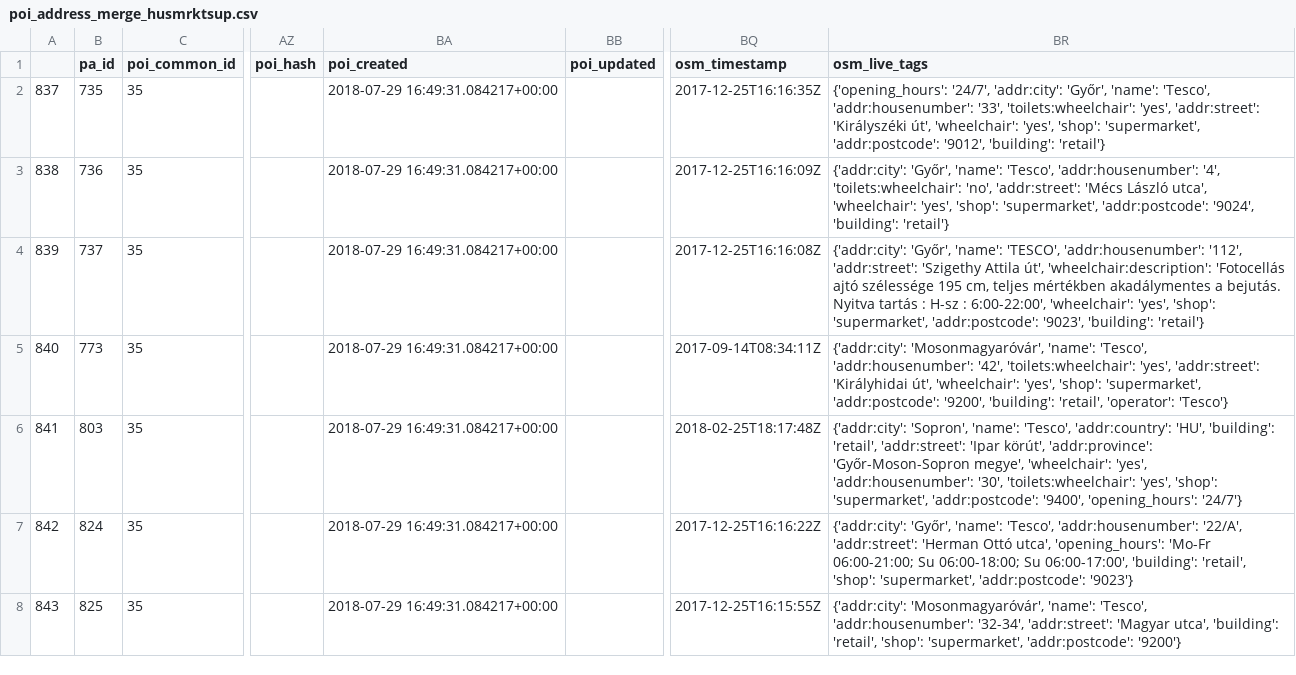
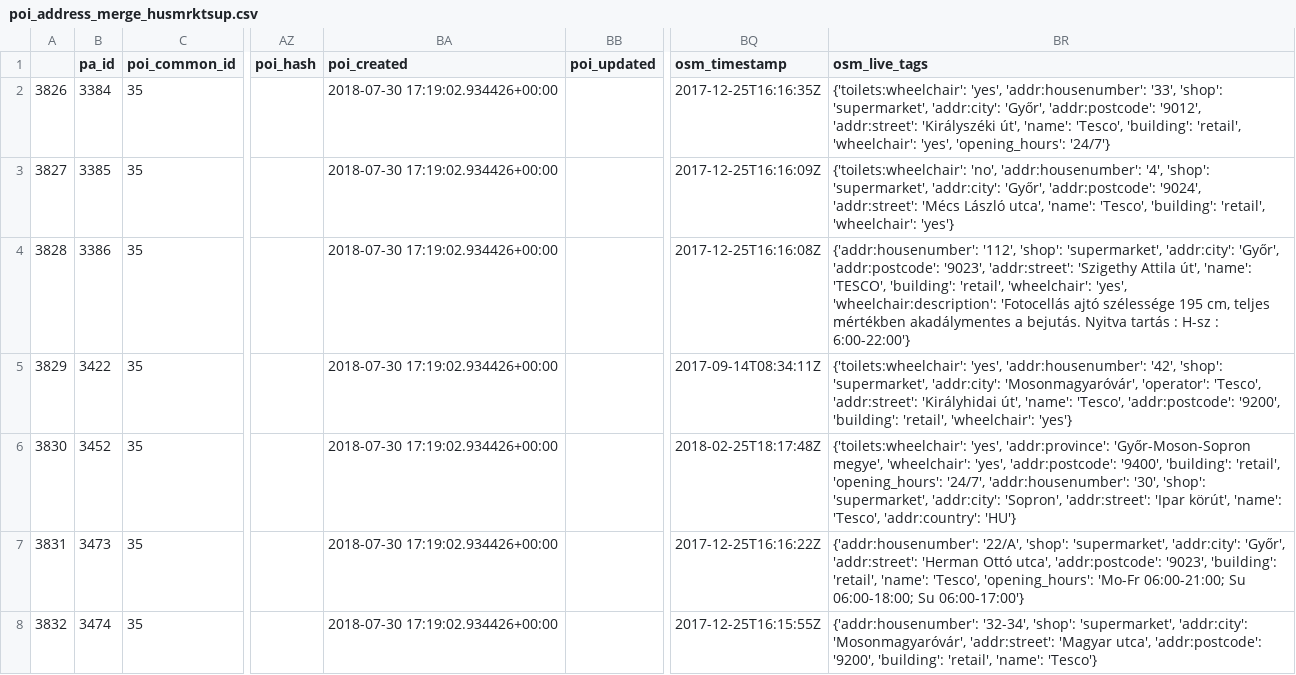
Before and after one commit to KAMI911/osm-import-request, a CSV file: hu_tesco/poi_address_merge_husmrktsup.csv, drawn as a sheet; only a part is shown, gaps mark what is left out; the diff names each change by its address in the sheet, - before the commit and + after, or states it on an @@ line.

```diff
--- a/hu_tesco/poi_address_merge_husmrktsup.csv
+++ b/hu_tesco/poi_address_merge_husmrktsup.csv
-A2: 837
+A2: 3826
-B2 (pa_id): 735
+B2 (pa_id): 3384
-BA2:BA8 (poi_created): 2018-07-29 16:49:31.084217+00:00
+BA2:BA8 (poi_created): 2018-07-30 17:19:02.934426+00:00
-BR2 (osm_live_tags): {'opening_hours': '24/7', 'addr:city': 'Győr', 'name': 'Tesco', 'addr:housenumber': '33', 'toilets:wheelchair': 'yes', 'addr:street': 'Királyszéki út', 'wheelchair': 'yes', 'shop': 'supermarket', 'addr:postcode': '9012', 'building': 'retail'}
+BR2 (osm_live_tags): {'toilets:wheelchair': 'yes', 'addr:housenumber': '33', 'shop': 'supermarket', 'addr:city': 'Győr', 'addr:postcode': '9012', 'addr:street': 'Királyszéki út', 'name': 'Tesco', 'building': 'retail', 'wheelchair': 'yes', 'opening_hours': '24/7'}
-A3: 838
+A3: 3827
-B3 (pa_id): 736
+B3 (pa_id): 3385
-BR3 (osm_live_tags): {'addr:city': 'Győr', 'name': 'Tesco', 'addr:housenumber': '4', 'toilets:wheelchair': 'no', 'addr:street': 'Mécs László utca', 'wheelchair': 'yes', 'shop': 'supermarket', 'addr:postcode': '9024', 'building': 'retail'}
+BR3 (osm_live_tags): {'toilets:wheelchair': 'no', 'addr:housenumber': '4', 'shop': 'supermarket', 'addr:city': 'Győr', 'addr:postcode': '9024', 'addr:street': 'Mécs László utca', 'name': 'Tesco', 'building': 'retail', 'wheelchair': 'yes'}
-A4: 839
+A4: 3828
-B4 (pa_id): 737
+B4 (pa_id): 3386
-BR4 (osm_live_tags): {'addr:city': 'Győr', 'name': 'TESCO', 'addr:housenumber': '112', 'addr:street': 'Szigethy Attila út', 'wheelchair:description': 'Fotocellás ajtó szélessége 195 cm, teljes mértékben akadálymentes a bejutás. Nyitva tartás : H-sz : 6:00-22:00', 'wheelchair': 'yes', 'shop': 'supermarket', 'addr:postcode': '9023', 'building': 'retail'}
+BR4 (osm_live_tags): {'addr:housenumber': '112', 'shop': 'supermarket', 'addr:city': 'Győr', 'addr:postcode': '9023', 'addr:street': 'Szigethy Attila út', 'name': 'TESCO', 'building': 'retail', 'wheelchair': 'yes', 'wheelchair:description': 'Fotocellás ajtó szélessége 195 cm, teljes mértékben akadálymentes a bejutás. Nyitva tartás : H-sz : 6:00-22:00'}
-A5: 840
+A5: 3829
-B5 (pa_id): 773
+B5 (pa_id): 3422
-BR5 (osm_live_tags): {'addr:city': 'Mosonmagyaróvár', 'name': 'Tesco', 'addr:housenumber': '42', 'toilets:wheelchair': 'yes', 'addr:street': 'Királyhidai út', 'wheelchair': 'yes', 'shop': 'supermarket', 'addr:postcode': '9200', 'building': 'retail', 'operator': 'Tesco'}
+BR5 (osm_live_tags): {'toilets:wheelchair': 'yes', 'addr:housenumber': '42', 'shop': 'supermarket', 'addr:city': 'Mosonmagyaróvár', 'operator': 'Tesco', 'addr:street': 'Királyhidai út', 'name': 'Tesco', 'addr:postcode': '9200', 'building': 'retail', 'wheelchair': 'yes'}
-A6: 841
+A6: 3830
-B6 (pa_id): 803
+B6 (pa_id): 3452
-BR6 (osm_live_tags): {'addr:city': 'Sopron', 'name': 'Tesco', 'addr:country': 'HU', 'building': 'retail', 'addr:street': 'Ipar körút', 'addr:province': 'Győr-Moson-Sopron megye', 'wheelchair': 'yes', 'addr:housenumber': '30', 'toilets:wheelchair': 'yes', 'shop': 'supermarket', 'addr:postcode': '9400', 'opening_hours': '24/7'}
+BR6 (osm_live_tags): {'toilets:wheelchair': 'yes', 'addr:province': 'Győr-Moson-Sopron megye', 'wheelchair': 'yes', 'addr:postcode': '9400', 'building': 'retail', 'opening_hours': '24/7', 'addr:housenumber': '30', 'shop': 'supermarket', 'addr:city': 'Sopron', 'addr:street': 'Ipar körút', 'name': 'Tesco', 'addr:country': 'HU'}
-A7: 842
+A7: 3831
-B7 (pa_id): 824
+B7 (pa_id): 3473
-BR7 (osm_live_tags): {'addr:city': 'Győr', 'name': 'Tesco', 'addr:housenumber': '22/A', 'addr:street': 'Herman Ottó utca', 'opening_hours': 'Mo-Fr 06:00-21:00; Su 06:00-18:00; Su 06:00-17:00', 'building': 'retail', 'shop': 'supermarket', 'addr:postcode': '9023'}
+BR7 (osm_live_tags): {'addr:housenumber': '22/A', 'shop': 'supermarket', 'addr:city': 'Győr', 'addr:street': 'Herman Ottó utca', 'addr:postcode': '9023', 'building': 'retail', 'name': 'Tesco', 'opening_hours': 'Mo-Fr 06:00-21:00; Su 06:00-18:00; Su 06:00-17:00'}
-A8: 843
+A8: 3832
-B8 (pa_id): 825
+B8 (pa_id): 3474
-BR8 (osm_live_tags): {'addr:city': 'Mosonmagyaróvár', 'name': 'Tesco', 'addr:housenumber': '32-34', 'addr:street': 'Magyar utca', 'building': 'retail', 'shop': 'supermarket', 'addr:postcode': '9200'}
+BR8 (osm_live_tags): {'addr:housenumber': '32-34', 'shop': 'supermarket', 'addr:city': 'Mosonmagyaróvár', 'addr:street': 'Magyar utca', 'addr:postcode': '9200', 'building': 'retail', 'name': 'Tesco'}
```
Also changed, not shown: hu_tesco/poi_address_merge_husmrktexp.csv, hu_tesco/poi_address_merge_hutescoexp.csv, 7 other files.
